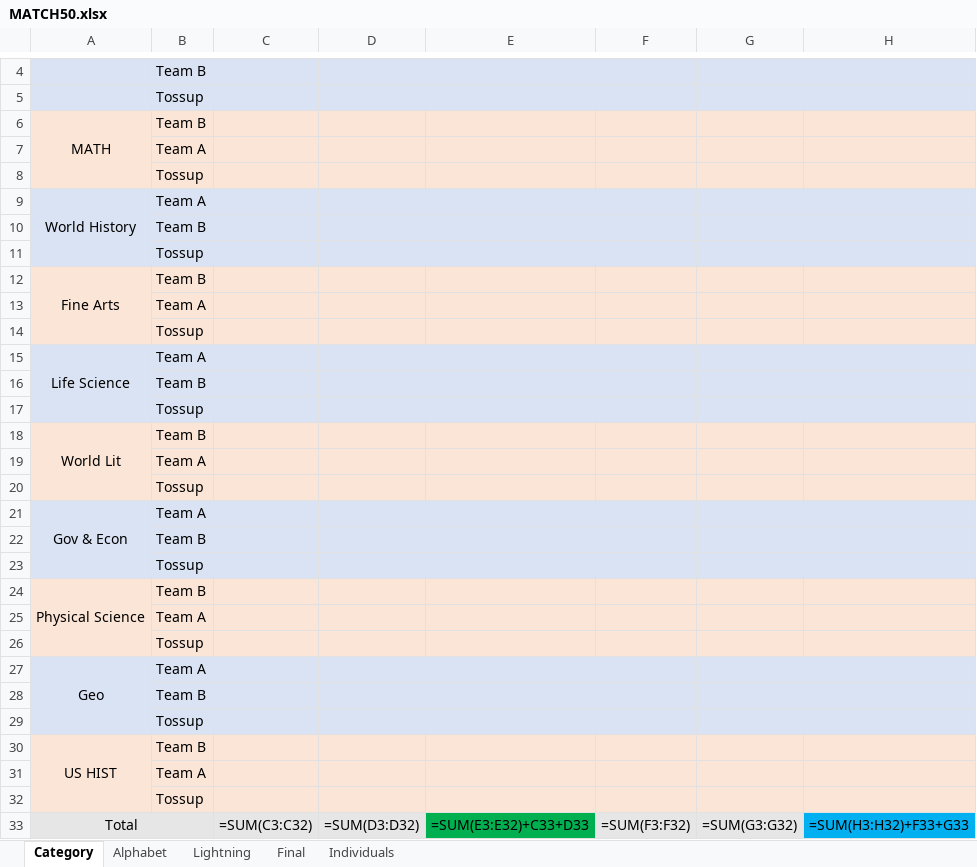
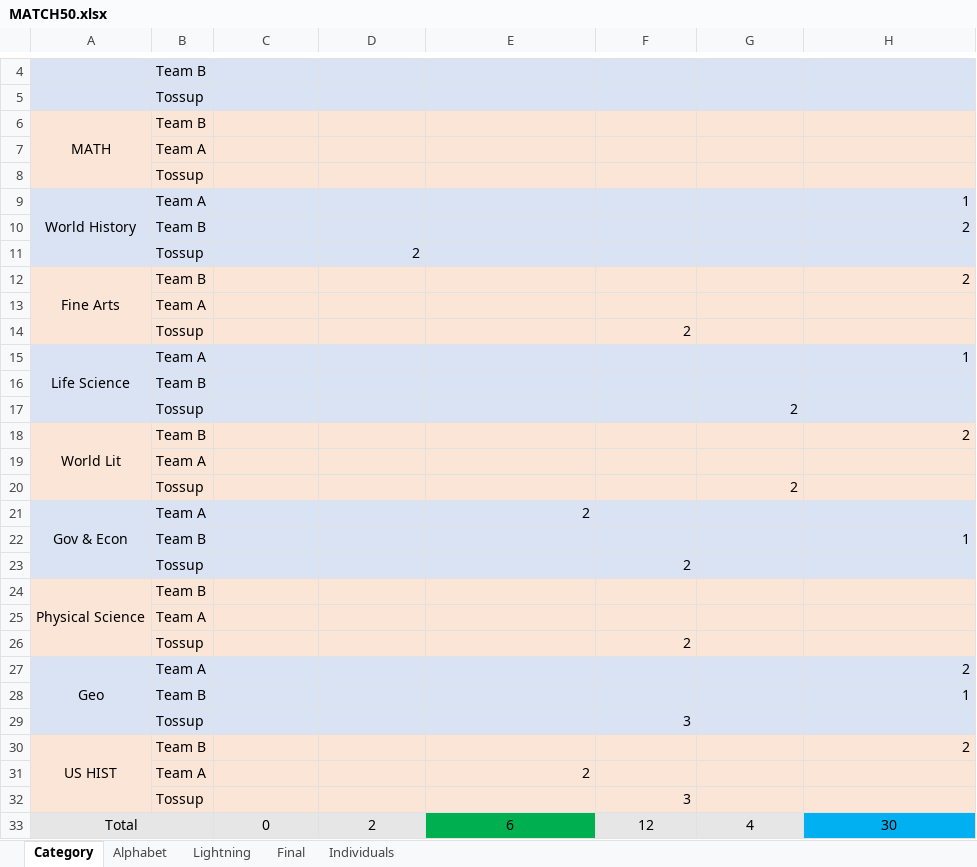
Before and after one commit to CadeReinberger/DUOACHCATT-5-15-21-STATS, an Excel workbook: scoresheets/MATCH50.xlsx, sheet Category, drawn as a sheet; only a part is shown, gaps mark what is left out; values as stored, in another font and other column widths than the file's, no borders; formulas without a stored value are shown as written; removed rows and columns are numbered as before the commit, all else as after; the diff covers the shown part only; the diff names each change by its address in the sheet, - before the commit and + after, or states it on an @@ line.

```diff
--- a/scoresheets/MATCH50.xlsx (sheet Category)
+++ b/scoresheets/MATCH50.xlsx (sheet Category)
-A9:A11 merged
+A9:A11 merged
-H9: (empty)
+H9: 1
+row 10:  | Team B |  |  |  |  |  | 2
+row 11:  | Tossup |  | 2
+row 12: Fine Arts | Team B |  |  |  |  |  | 2
@@ row 19 moved to row 13: Team A @@
+row 14:  | Tossup |  |  |  | 2
+row 15: Life Science | Team A |  |  |  |  |  | 1
-G17: (empty)
+G17: 2
-row 12: Fine Arts | Team B
+row 18: World Lit | Team B |  |  |  |  |  | 2
-G20: (empty)
+G20: 2
-row 15: Life Science | Team A
-row 16:  | Team B
-row 17:  | Tossup
-row 18: World Lit | Team B
-row 20:  | Tossup
-E21: (empty)
+E21: 2
-H22: (empty)
+H22: 1
-F23: (empty)
+F23: 2
-F26: (empty)
+F26: 2
-H27: (empty)
+H27: 2
-H28: (empty)
+H28: 1
-F29: (empty)
+F29: 3
-H30: (empty)
+H30: 2
-E31: (empty)
+E31: 2
-F32: (empty)
+F32: 3
-row 33: Total |  | =SUM(C3:C32) | =SUM(D3:D32) | =SUM(E3:E32)+C33+D33 | =SUM(F3:F32) | =SUM(G3:G32) | =SUM(H3:H32)+F33+G33
+row 33: Total |  | 0 | 2 | 6 | 12 | 4 | 30
```
Also changed, not shown: 2 added rows and 2 removed rows elsewhere in this sheet, sheet Lightning, sheet Individuals, sheet Final, sheet Alphabet, scoresheets/MATCH60.xlsx, scoresheets/MATCH70.xlsx, 1 other file.
